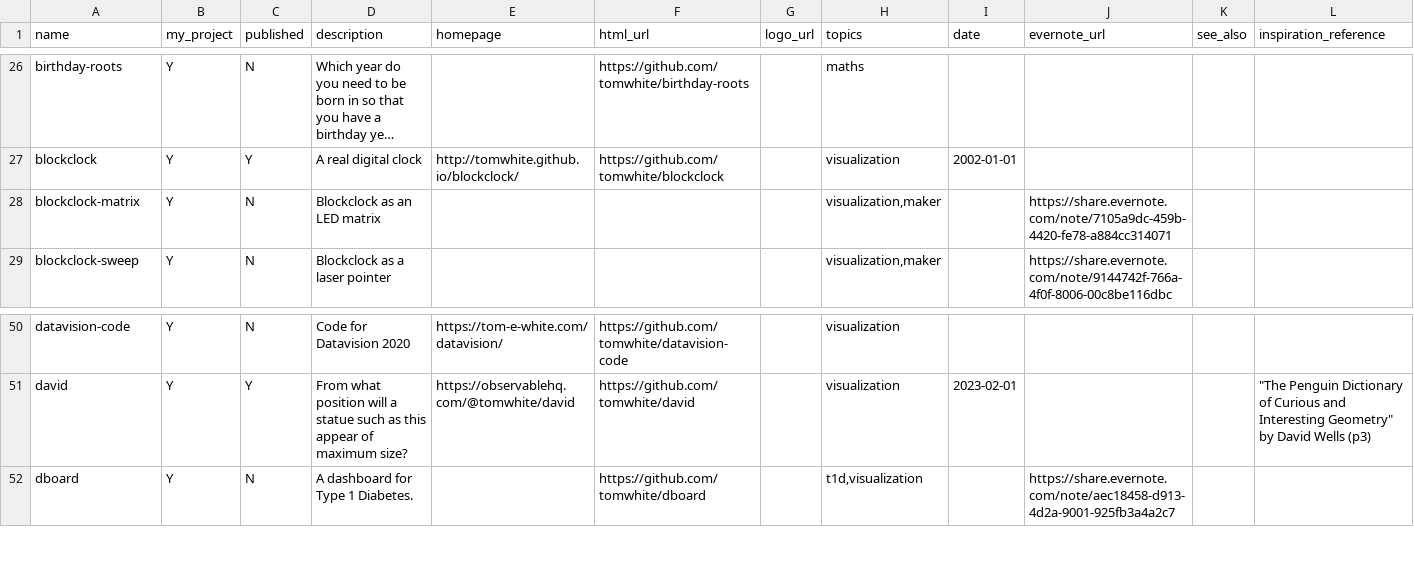
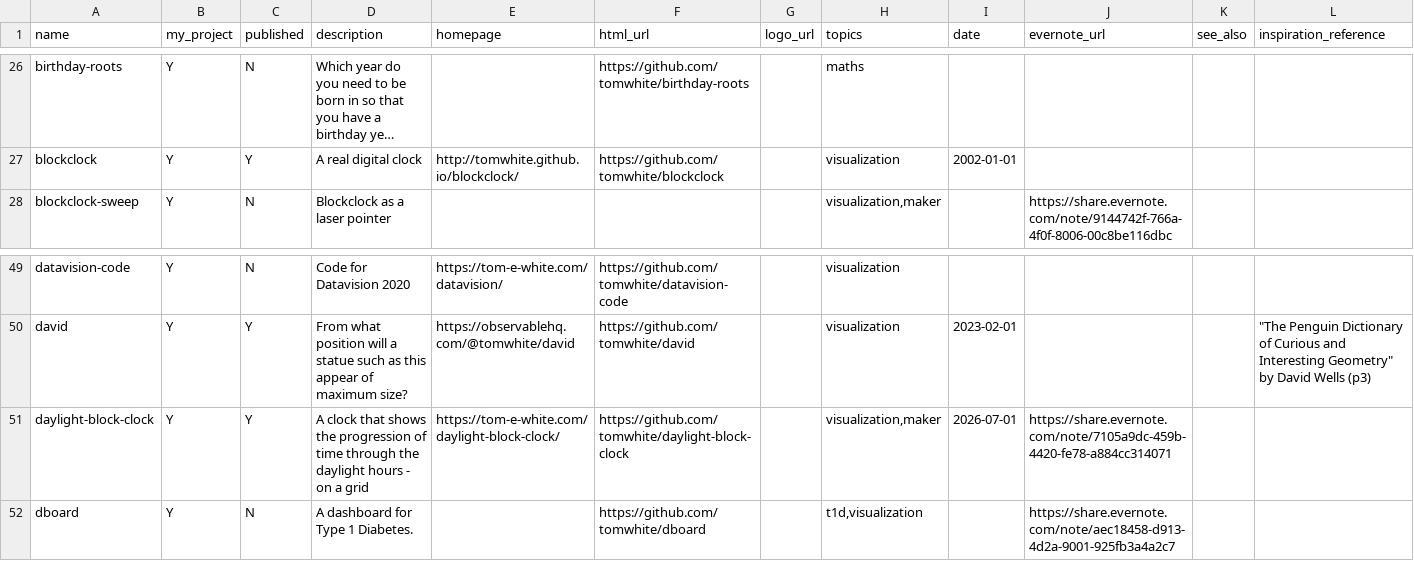
Before and after one commit to tomwhite/tomwhite.github.com, a CSV file: projects/projects-db.csv, drawn as a sheet; only a part is shown, gaps mark what is left out; long unchanged cells end in …; removed rows and columns are numbered as before the commit, all else as after; the diff names each change by its address in the sheet, - before the commit and + after, or states it on an @@ line.

Commit message:
Add daylight block clock

```diff
--- a/projects/projects-db.csv
+++ b/projects/projects-db.csv
-row 28: blockclock-matrix | Y | N | Blockclock as an LED matrix |  |  |  | visualization,maker |  | https://share.evernote.com/note/7105a9dc-459b-4420-fe78-a884cc314071
+row 51: daylight-block-clock | Y | Y | A clock that shows the progression of time through the daylight hours - on a grid | https://tom-e-white.com/daylight-block-clock/ | https://github.com/tomwhite/daylight-block-clock |  | visualization,maker | 2026-07-01 | https://share.evernote.com/note/7105a9dc-459b-4420-fe78-a884cc314071
```
